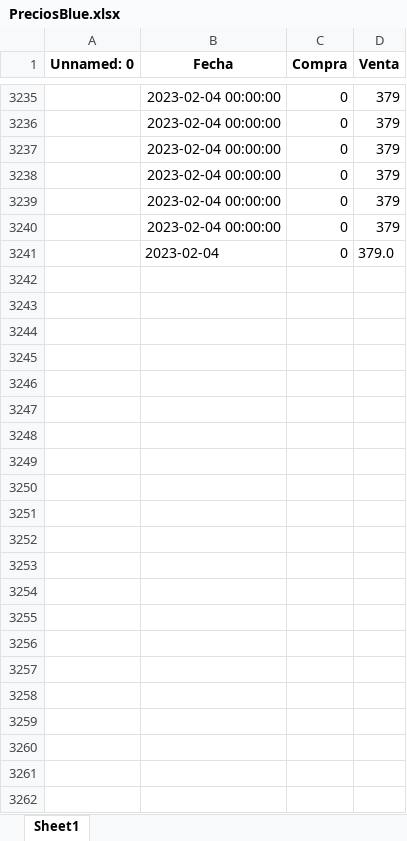
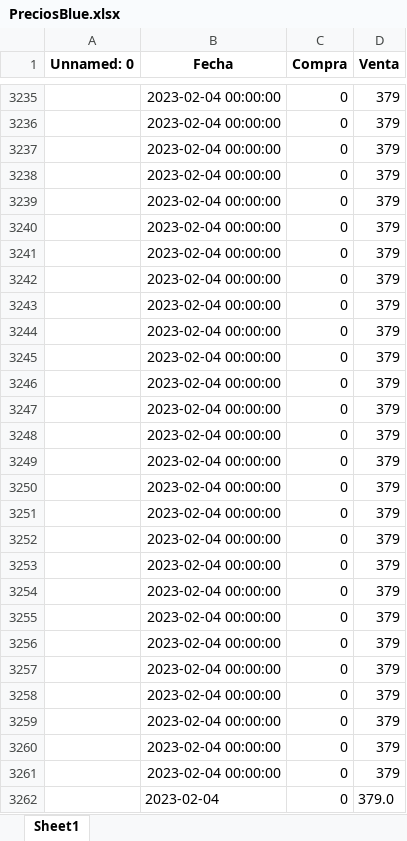
Before and after one commit to Rodrigo-Gramajo/PredictDolar, an Excel workbook: data/xlsx/PreciosBlue.xlsx, sheet Sheet1, drawn as a sheet; only a part is shown, gaps mark what is left out; values as stored, in another font and other column widths than the file's, no borders; the diff names each change by its address in the sheet, - before the commit and + after, or states it on an @@ line.

```diff
--- a/data/xlsx/PreciosBlue.xlsx (sheet Sheet1)
+++ b/data/xlsx/PreciosBlue.xlsx (sheet Sheet1)
+row 3241:  | 2023-02-04 00:00:00 | 0 | 379
+row 3242:  | 2023-02-04 00:00:00 | 0 | 379
+row 3243:  | 2023-02-04 00:00:00 | 0 | 379
+row 3244:  | 2023-02-04 00:00:00 | 0 | 379
+row 3245:  | 2023-02-04 00:00:00 | 0 | 379
+row 3246:  | 2023-02-04 00:00:00 | 0 | 379
+row 3247:  | 2023-02-04 00:00:00 | 0 | 379
+row 3248:  | 2023-02-04 00:00:00 | 0 | 379
+row 3249:  | 2023-02-04 00:00:00 | 0 | 379
+row 3250:  | 2023-02-04 00:00:00 | 0 | 379
+row 3251:  | 2023-02-04 00:00:00 | 0 | 379
+row 3252:  | 2023-02-04 00:00:00 | 0 | 379
+row 3253:  | 2023-02-04 00:00:00 | 0 | 379
+row 3254:  | 2023-02-04 00:00:00 | 0 | 379
+row 3255:  | 2023-02-04 00:00:00 | 0 | 379
+row 3256:  | 2023-02-04 00:00:00 | 0 | 379
+row 3257:  | 2023-02-04 00:00:00 | 0 | 379
+row 3258:  | 2023-02-04 00:00:00 | 0 | 379
+row 3259:  | 2023-02-04 00:00:00 | 0 | 379
+row 3260:  | 2023-02-04 00:00:00 | 0 | 379
+row 3261:  | 2023-02-04 00:00:00 | 0 | 379
```
Also changed, not shown: data/xlsx/PrecioBlueDIario.xlsx, data/xlsx/PreciosOF.xlsx, 12 other files.
